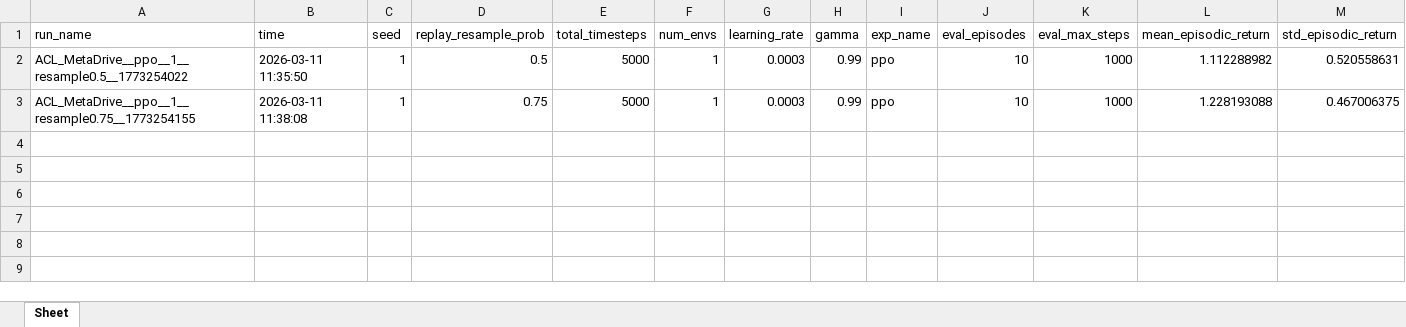
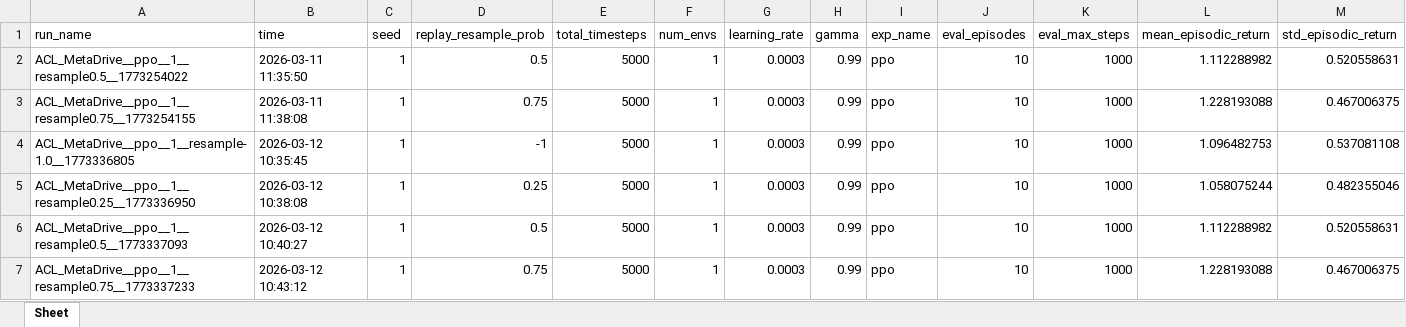
Before and after one commit to vitgruib/SIPACL, an Excel workbook: Work/policy/runs_results.xlsx, sheet Sheet, drawn as a sheet; only a part is shown; values as stored, in another font and other column widths than the file's, no borders; rows hold the shown columns only; the diff names each change by its address in the sheet, - before the commit and + after, or states it on an @@ line.

Commit message:
run results

```diff
--- a/Work/policy/runs_results.xlsx (sheet Sheet)
+++ b/Work/policy/runs_results.xlsx (sheet Sheet)
+row 4: ACL_MetaDrive__ppo__1__resample-1.0__1773336805 | 2026-03-12 10:35:45 | 1 | -1 | 5000 | 1 | 0.0003 | 0.99 | ppo | 10 | 1000 | 1.096482753 | 0.537081108
+row 5: ACL_MetaDrive__ppo__1__resample0.25__1773336950 | 2026-03-12 10:38:08 | 1 | 0.25 | 5000 | 1 | 0.0003 | 0.99 | ppo | 10 | 1000 | 1.058075244 | 0.482355046
+row 6: ACL_MetaDrive__ppo__1__resample0.5__1773337093 | 2026-03-12 10:40:27 | 1 | 0.5 | 5000 | 1 | 0.0003 | 0.99 | ppo | 10 | 1000 | 1.112288982 | 0.520558631
+row 7: ACL_MetaDrive__ppo__1__resample0.75__1773337233 | 2026-03-12 10:43:12 | 1 | 0.75 | 5000 | 1 | 0.0003 | 0.99 | ppo | 10 | 1000 | 1.228193088 | 0.467006375
```
Also changed, not shown: 1 other file.
